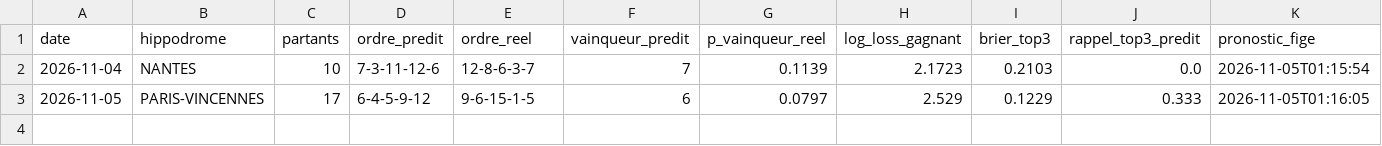
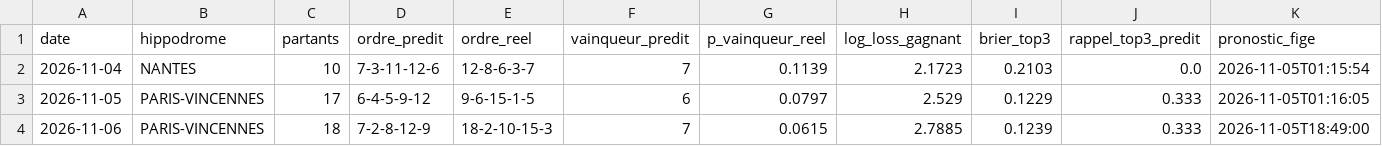
Before and after one commit to irrever/c-kdo-test, a CSV file: quinte/journal/bilan.csv, drawn as a sheet; only a part is shown; rows hold the shown columns only; the diff names each change by its address in the sheet, - before the commit and + after, or states it on an @@ line.

```diff
--- a/quinte/journal/bilan.csv
+++ b/quinte/journal/bilan.csv
+row 4: 2026-11-06 | PARIS-VINCENNES | 18 | 7-2-8-12-9 | 18-2-10-15-3 | 7 | 0.0615 | 2.7885 | 0.1239 | 0.333 | 2026-11-05T18:49:00
```
Also changed, not shown: quinte/journal/chevaux.csv, 4 other files.
